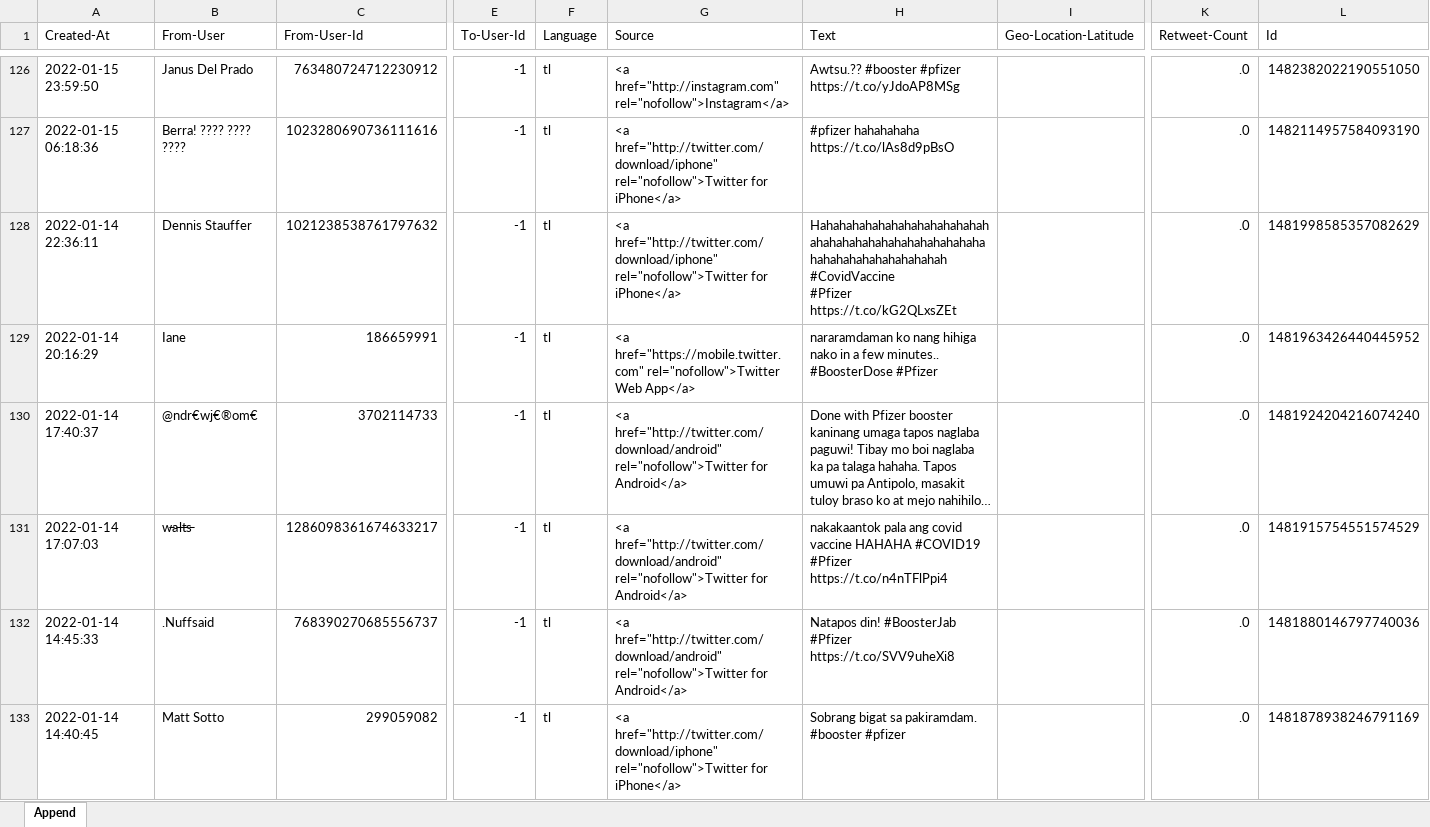
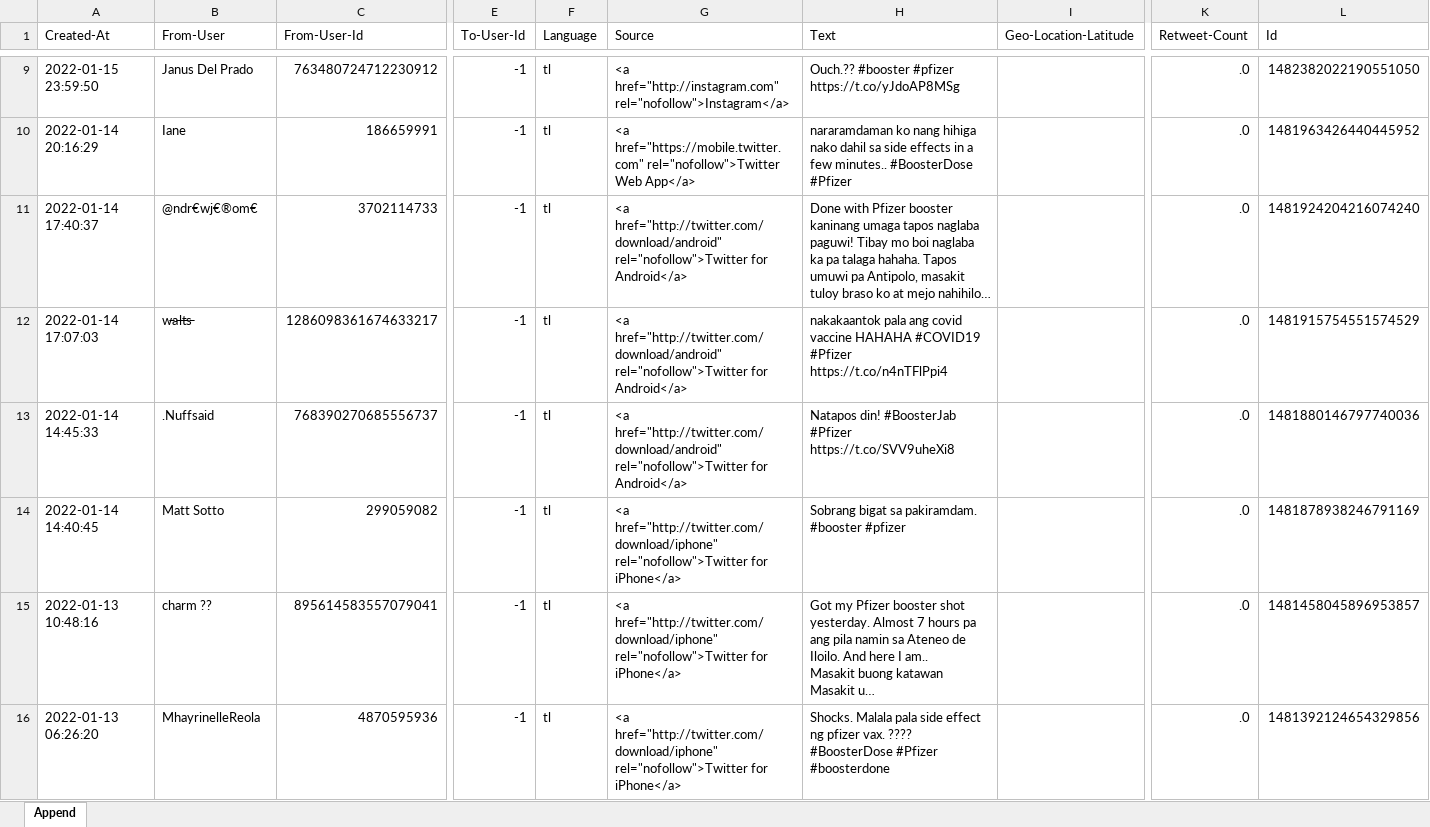
Before and after one commit to eeyvee-0x4d/cs-thesis, an Excel workbook: Dataset/pfizer_011722.xlsx, sheet Append, drawn as a sheet; only a part is shown, gaps mark what is left out; the shorter side is filled out with more unchanged rows; long unchanged cells end in …; values as stored, in another font and other column widths than the file's, no cell formats; removed rows and columns are numbered as before the commit, all else as after; rows hold the shown columns only; ↵ is a line break in a cell; the diff covers the shown part only; the diff names each change by its address in the sheet, - before the commit and + after, or states it on an @@ line.

```diff
--- a/Dataset/pfizer_011722.xlsx (sheet Append)
+++ b/Dataset/pfizer_011722.xlsx (sheet Append)
-H9 (Text): Awtsu.?? #booster #pfizer…
+H9 (Text): Ouch.?? #booster #pfizer…
-row 127: 2022-01-15 06:18:36 | Berra! ???? ???? ???? | 1023280690736111616 | -1 | tl | <a href="http://twitter.com/download/iphone" rel="nofollow">Twitter for iPhone</a> | #pfizer hahahahaha https://t.co/lAs8d9pBsO |  | .0 | 1482114957584093190
-row 128: 2022-01-14 22:36:11 | Dennis Stauffer | 1021238538761797632 | -1 | tl | <a href="http://twitter.com/download/iphone" rel="nofollow">Twitter for iPhone</a> | Hahahahahahahahahahahahahahahahahahahahahahahahahahahahahahahahahahahahahah ↵ #CovidVaccine ↵ #Pfizer https://t.co/kG2QLxsZEt |  | .0 | 1481998585357082629
-H10 (Text): …hihiga nako in a…
+H10 (Text): …hihiga nako dahil sa side effects in a…
```
Also changed, not shown: 128 removed rows elsewhere in this sheet, cell formats, Dataset/pfizer_011022.xlsx, Dataset/pfizer_012422.xlsx, 1 other file.
